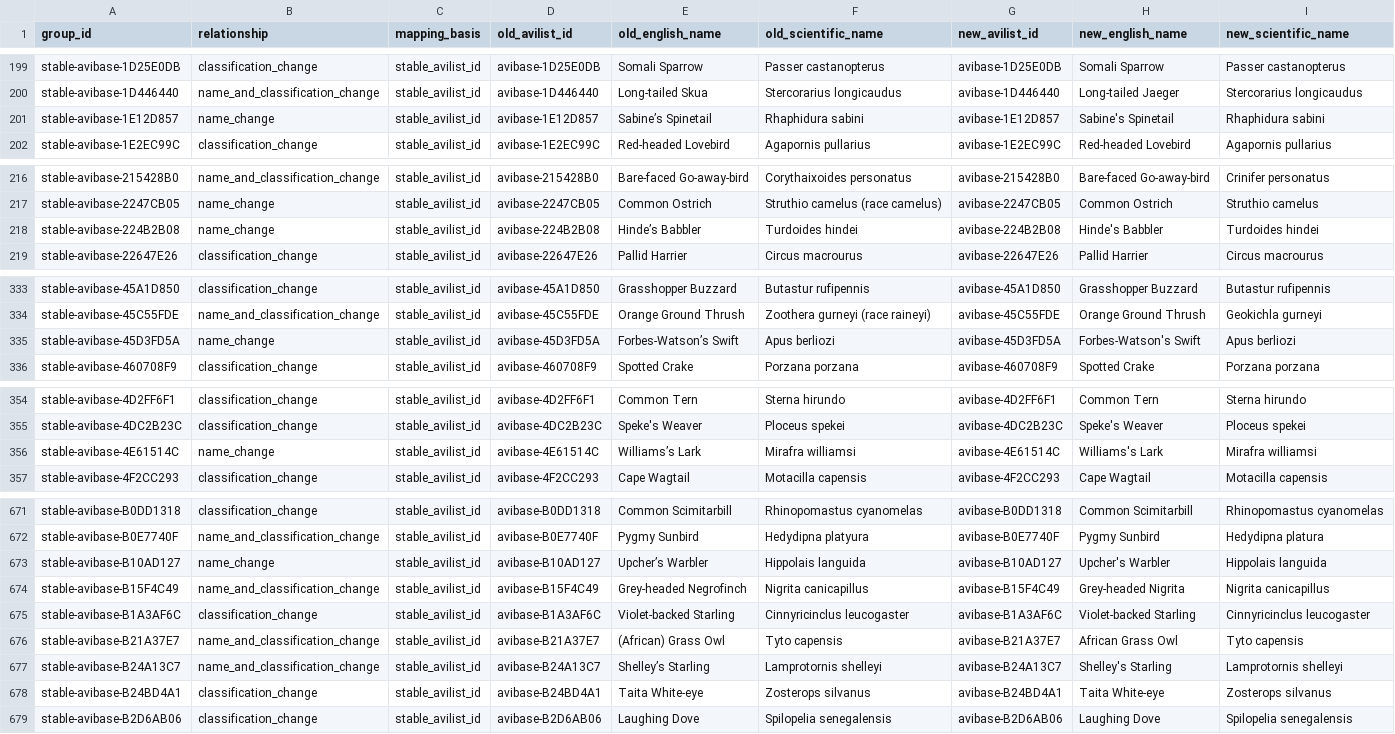
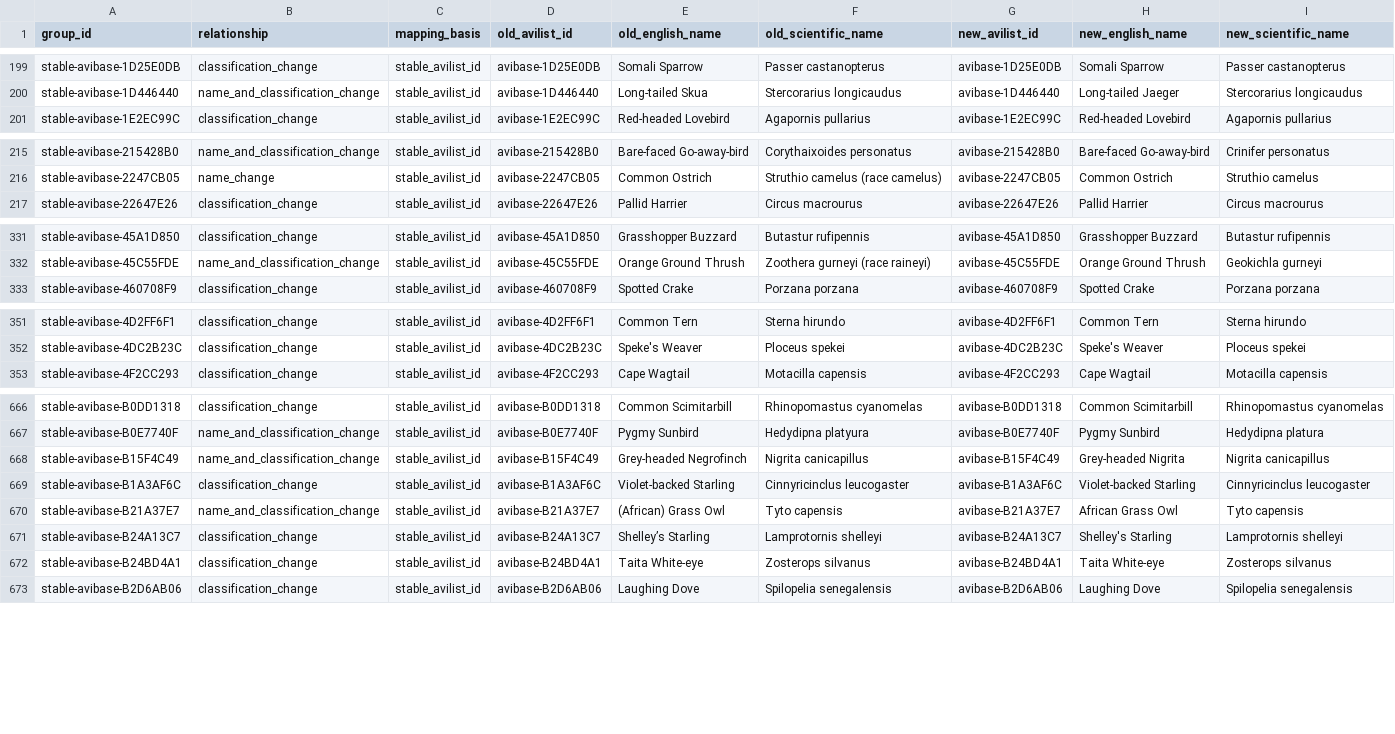
Before and after one commit to A-Rocha-Kenya/Birds-of-Kenya, a CSV file: release-assets/2026-06.0/comparison/taxonomy-changes.csv, drawn as a sheet; only a part is shown, gaps mark what is left out; the diff covers the shown part only.

```diff
--- a/release-assets/2026-06.0/comparison/taxonomy-changes.csv
+++ b/release-assets/2026-06.0/comparison/taxonomy-changes.csv
@@ -200,3 +200,2 @@ stable-avibase-1D25E0DB,classification_change,stable_avilist_id,avibase-1D25E0DB
 stable-avibase-1D446440,name_and_classification_change,stable_avilist_id,avibase-1D446440,Long-tailed Skua,Stercorarius longicaudus,avibase-1D446440,Long-tailed Jaeger,Stercorarius longicaudus
-stable-avibase-1E12D857,name_change,stable_avilist_id,avibase-1E12D857,Sabine’s Spinetail,Rhaphidura sabini,avibase-1E12D857,Sabine's Spinetail,Rhaphidura sabini
 stable-avibase-1E2EC99C,classification_change,stable_avilist_id,avibase-1E2EC99C,Red-headed Lovebird,Agapornis pullarius,avibase-1E2EC99C,Red-headed Lovebird,Agapornis pullarius
@@ -217,3 +216,2 @@ stable-avibase-215428B0,name_and_classification_change,stable_avilist_id,avibase
 stable-avibase-2247CB05,name_change,stable_avilist_id,avibase-2247CB05,Common Ostrich,Struthio camelus (race camelus),avibase-2247CB05,Common Ostrich,Struthio camelus
-stable-avibase-224B2B08,name_change,stable_avilist_id,avibase-224B2B08,Hinde’s Babbler,Turdoides hindei,avibase-224B2B08,Hinde's Babbler,Turdoides hindei
 stable-avibase-22647E26,classification_change,stable_avilist_id,avibase-22647E26,Pallid Harrier,Circus macrourus,avibase-22647E26,Pallid Harrier,Circus macrourus
@@ -334,3 +332,2 @@ stable-avibase-45A1D850,classification_change,stable_avilist_id,avibase-45A1D850
 stable-avibase-45C55FDE,name_and_classification_change,stable_avilist_id,avibase-45C55FDE,Orange Ground Thrush,Zoothera gurneyi (race raineyi),avibase-45C55FDE,Orange Ground Thrush,Geokichla gurneyi
-stable-avibase-45D3FD5A,name_change,stable_avilist_id,avibase-45D3FD5A,Forbes-Watson’s Swift,Apus berliozi,avibase-45D3FD5A,Forbes-Watson's Swift,Apus berliozi
 stable-avibase-460708F9,classification_change,stable_avilist_id,avibase-460708F9,Spotted Crake,Porzana porzana,avibase-460708F9,Spotted Crake,Porzana porzana
@@ -355,3 +352,2 @@ stable-avibase-4D2FF6F1,classification_change,stable_avilist_id,avibase-4D2FF6F1
 stable-avibase-4DC2B23C,classification_change,stable_avilist_id,avibase-4DC2B23C,Speke's Weaver,Ploceus spekei,avibase-4DC2B23C,Speke's Weaver,Ploceus spekei
-stable-avibase-4E61514C,name_change,stable_avilist_id,avibase-4E61514C,Williams’s Lark,Mirafra williamsi,avibase-4E61514C,Williams's Lark,Mirafra williamsi
 stable-avibase-4F2CC293,classification_change,stable_avilist_id,avibase-4F2CC293,Cape Wagtail,Motacilla capensis,avibase-4F2CC293,Cape Wagtail,Motacilla capensis
@@ -672,3 +667,2 @@ stable-avibase-B0DD1318,classification_change,stable_avilist_id,avibase-B0DD1318
 stable-avibase-B0E7740F,name_and_classification_change,stable_avilist_id,avibase-B0E7740F,Pygmy Sunbird,Hedydipna platyura,avibase-B0E7740F,Pygmy Sunbird,Hedydipna platura
-stable-avibase-B10AD127,name_change,stable_avilist_id,avibase-B10AD127,Upcher’s Warbler,Hippolais languida,avibase-B10AD127,Upcher's Warbler,Hippolais languida
 stable-avibase-B15F4C49,name_and_classification_change,stable_avilist_id,avibase-B15F4C49,Grey-headed Negrofinch,Nigrita canicapillus,avibase-B15F4C49,Grey-headed Nigrita,Nigrita canicapillus
@@ -676,3 +670,3 @@ stable-avibase-B1A3AF6C,classification_change,stable_avilist_id,avibase-B1A3AF6C
 stable-avibase-B21A37E7,name_and_classification_change,stable_avilist_id,avibase-B21A37E7,(African) Grass Owl,Tyto capensis,avibase-B21A37E7,African Grass Owl,Tyto capensis
-stable-avibase-B24A13C7,name_and_classification_change,stable_avilist_id,avibase-B24A13C7,Shelley’s Starling,Lamprotornis shelleyi,avibase-B24A13C7,Shelley's Starling,Lamprotornis shelleyi
+stable-avibase-B24A13C7,classification_change,stable_avilist_id,avibase-B24A13C7,Shelley’s Starling,Lamprotornis shelleyi,avibase-B24A13C7,Shelley's Starling,Lamprotornis shelleyi
 stable-avibase-B24BD4A1,classification_change,stable_avilist_id,avibase-B24BD4A1,Taita White-eye,Zosterops silvanus,avibase-B24BD4A1,Taita White-eye,Zosterops silvanus
```
Also changed, not shown: 2 removed rows and 13 edited cells elsewhere in this file, 4 other files.
